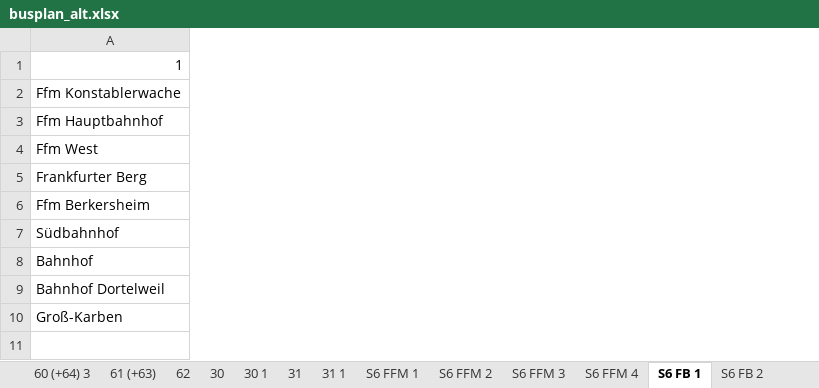
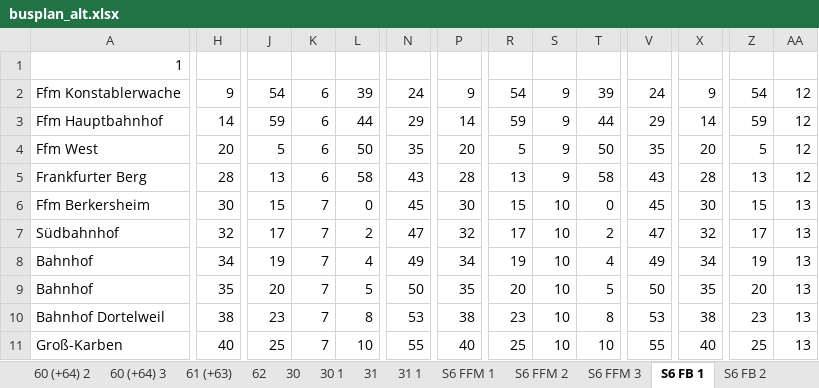
Before and after one commit to luisEM2/Busplan, an Excel workbook: excel/busplan_alt.xlsx, sheet S6 FB 1, drawn as a sheet; only a part is shown, gaps mark what is left out; values as stored, in another font and other column widths than the file's, no cell formats; rows hold the shown columns only; the diff covers the shown part only; the diff names each change by its address in the sheet, - before the commit and + after, or states it on an @@ line.

```diff
--- a/excel/busplan_alt.xlsx (sheet S6 FB 1)
+++ b/excel/busplan_alt.xlsx (sheet S6 FB 1)
-sheet tab: S6 FFM 4
+column H, rows 2-8: 9 | 14 | 20 | 28 | 30 | 32 | 34; rows 10-11: 38 | 40
+column J, rows 2-8: 54 | 59 | 5 | 13 | 15 | 17 | 19; rows 10-11: 23 | 25
+column K, rows 2-8: 6 | 6 | 6 | 6 | 7 | 7 | 7; rows 10-11: 7 | 7
+column L, rows 2-8: 39 | 44 | 50 | 58 | 0 | 2 | 4; rows 10-11: 8 | 10
+column N, rows 2-8: 24 | 29 | 35 | 43 | 45 | 47 | 49; rows 10-11: 53 | 55
+column P, rows 2-8: 9 | 14 | 20 | 28 | 30 | 32 | 34; rows 10-11: 38 | 40
+column R, rows 2-8: 54 | 59 | 5 | 13 | 15 | 17 | 19; rows 10-11: 23 | 25
+column S, rows 2-8: 9 | 9 | 9 | 9 | 10 | 10 | 10; rows 10-11: 10 | 10
+column T, rows 2-8: 39 | 44 | 50 | 58 | 0 | 2 | 4; rows 10-11: 8 | 10
+column V, rows 2-8: 24 | 29 | 35 | 43 | 45 | 47 | 49; rows 10-11: 53 | 55
+column X, rows 2-8: 9 | 14 | 20 | 28 | 30 | 32 | 34; rows 10-11: 38 | 40
+column Z, rows 2-8: 54 | 59 | 5 | 13 | 15 | 17 | 19; rows 10-11: 23 | 25
+column AA, rows 2-8: 12 | 12 | 12 | 12 | 13 | 13 | 13; rows 10-11: 13 | 13
+row 9: Bahnhof | 35 | 20 | 7 | 5 | 50 | 35 | 20 | 10 | 5 | 50 | 35 | 20 | 13
```
Also changed, not shown: 18 added columns, 17 removed columns and 12 edited cells elsewhere in this sheet, sheet S6 FFM 1, sheet S6 FB 2, sheet S6 FB 3, sheet S6 FFM 3, sheet S6 FFM 2, other sheet tabs, cell formats.
